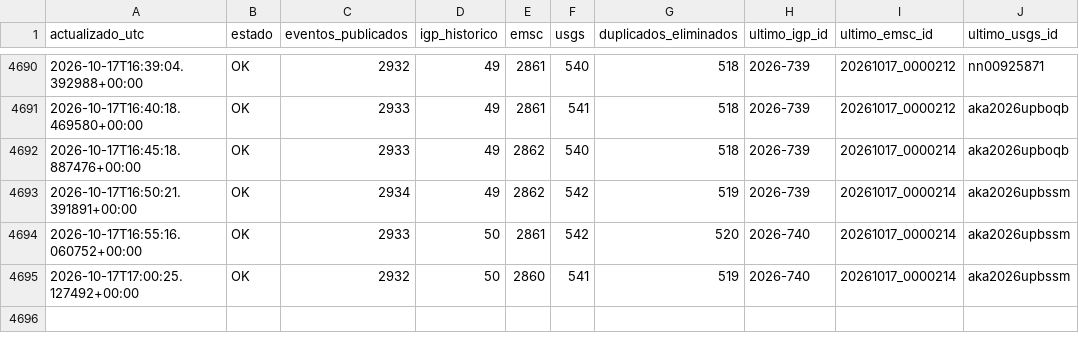
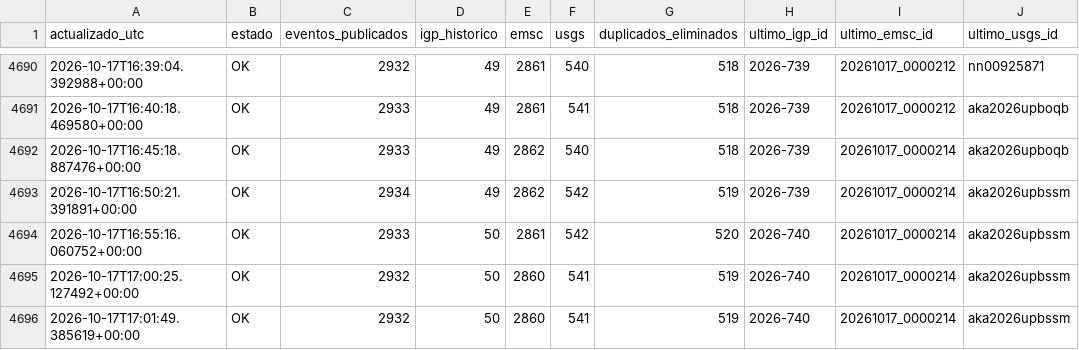
Before and after one commit to jcparodi-hue/earthquake3d-igp, a CSV file: docs/historial_actualizaciones.csv, drawn as a sheet; only a part is shown, gaps mark what is left out.

```diff
--- a/docs/historial_actualizaciones.csv
+++ b/docs/historial_actualizaciones.csv
@@ -4695 +4695,2 @@ actualizado_utc,estado,eventos_publicados,igp_historico,emsc,usgs,duplicados_eli
 2026-10-17T17:00:25.127492+00:00,OK,2932,50,2860,541,519,2026-740,20261017_0000214,aka2026upbssm
+2026-10-17T17:01:49.385619+00:00,OK,2932,50,2860,541,519,2026-740,20261017_0000214,aka2026upbssm
```
Also changed, not shown: 4 other files.
